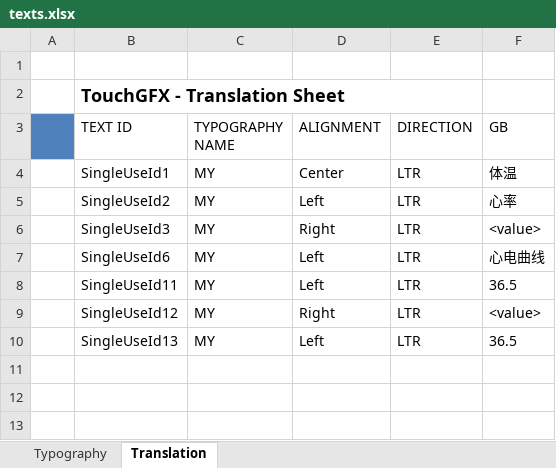
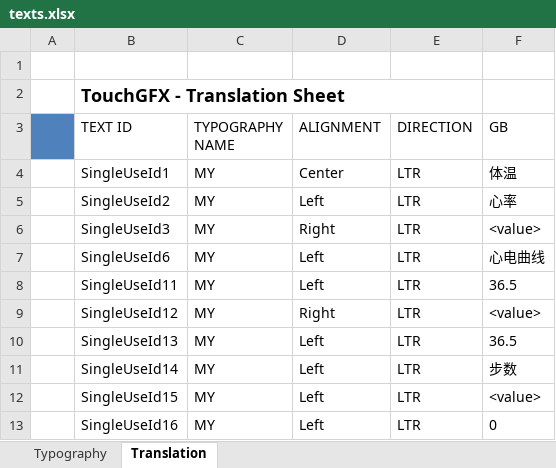
Before and after one commit to LIGHT1213/H750_TouchGFX, an Excel workbook: libraries/touchgfx_lib/TouchGFX/assets/texts/texts.xlsx, sheet Translation, drawn as a sheet; values as stored, in another font and other column widths than the file's, no borders; the diff names each change by its address in the sheet, - before the commit and + after, or states it on an @@ line.

```diff
--- a/libraries/touchgfx_lib/TouchGFX/assets/texts/texts.xlsx (sheet Translation)
+++ b/libraries/touchgfx_lib/TouchGFX/assets/texts/texts.xlsx (sheet Translation)
+row 11:  | SingleUseId14 | MY | Left | LTR | 步数
+row 12:  | SingleUseId15 | MY | Left | LTR | <value>
+row 13:  | SingleUseId16 | MY | Left | LTR | 0
```
Also changed, not shown: 20 other files.
